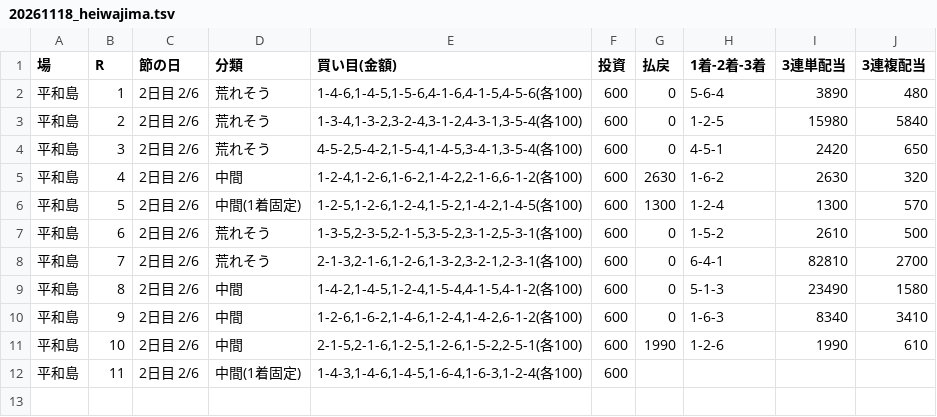
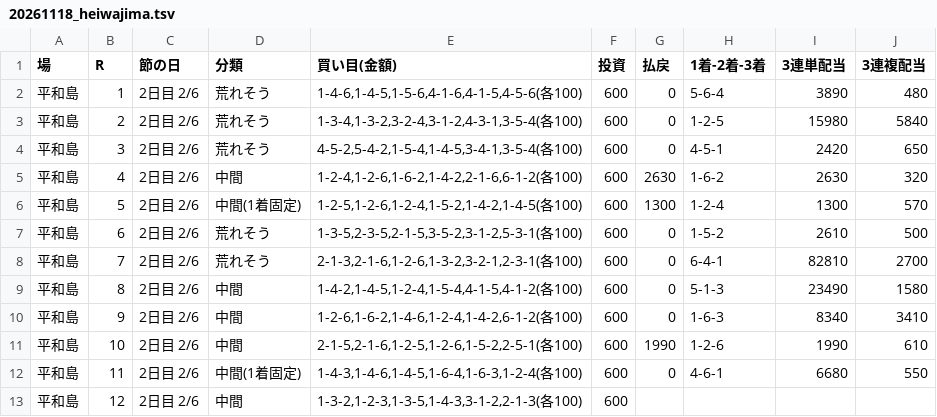
Before and after one commit to 777peipeipei-cmd/777reposi, a TSV file: notes/picks/20261118_heiwajima.tsv, drawn as a sheet.

```diff
--- a/notes/picks/20261118_heiwajima.tsv
+++ b/notes/picks/20261118_heiwajima.tsv
@@ -11,2 +11,3 @@
 平和島	10	2日目 2/6	中間	2-1-5,2-1-6,1-2-5,1-2-6,1-5-2,2-5-1(各100)	600	1990	1-2-6	1990	610
-平和島	11	2日目 2/6	中間(1着固定)	1-4-3,1-4-6,1-4-5,1-6-4,1-6-3,1-2-4(各100)	600				
+平和島	11	2日目 2/6	中間(1着固定)	1-4-3,1-4-6,1-4-5,1-6-4,1-6-3,1-2-4(各100)	600	0	4-6-1	6680	550
+平和島	12	2日目 2/6	中間	1-3-2,1-2-3,1-3-5,1-4-3,3-1-2,2-1-3(各100)	600				
```
